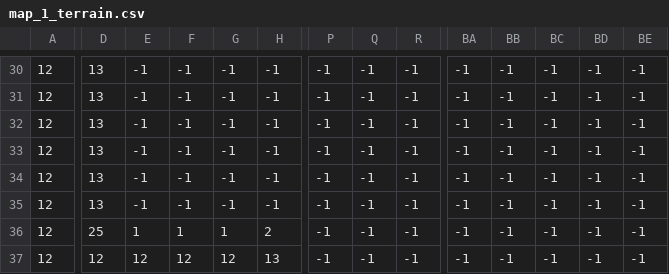
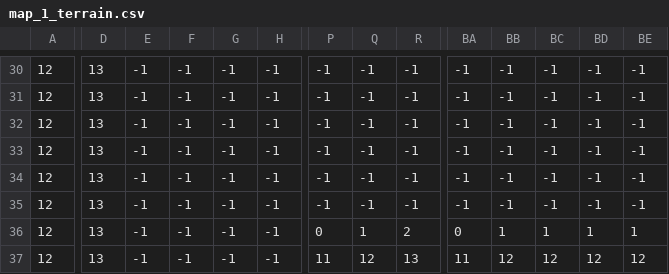
Before and after one commit to Instelce/PixelArena, a CSV file: map/map_1_terrain.csv, drawn as a sheet; only a part is shown, gaps mark what is left out; the diff covers the shown part only; the diff names each change by its address in the sheet, - before the commit and + after, or states it on an @@ line.

```diff
--- a/map/map_1_terrain.csv
+++ b/map/map_1_terrain.csv
-D36: 25
+D36: 13
-E36: 1
+E36: -1
-F36: 1
+F36: -1
-G36: 1
+G36: -1
-H36: 2
+H36: -1
-P36: -1
+P36: 0
-Q36: -1
+Q36: 1
-R36: -1
+R36: 2
-BA36: -1
+BA36: 0
-BB36: -1
+BB36: 1
-BC36: -1
+BC36: 1
-BD36: -1
+BD36: 1
-BE36: -1
+BE36: 1
-D37: 12
+D37: 13
-E37: 12
+E37: -1
-F37: 12
+F37: -1
-G37: 12
+G37: -1
-H37: 13
+H37: -1
-P37: -1
+P37: 11
-Q37: -1
+Q37: 12
-R37: -1
+R37: 13
-BA37: -1
+BA37: 11
-BB37: -1
+BB37: 12
-BC37: -1
+BC37: 12
-BD37: -1
+BD37: 12
-BE37: -1
+BE37: 12
```
Also changed, not shown: 121 edited cells elsewhere in this file, map/map_1_enemy.csv, 11 other files.
